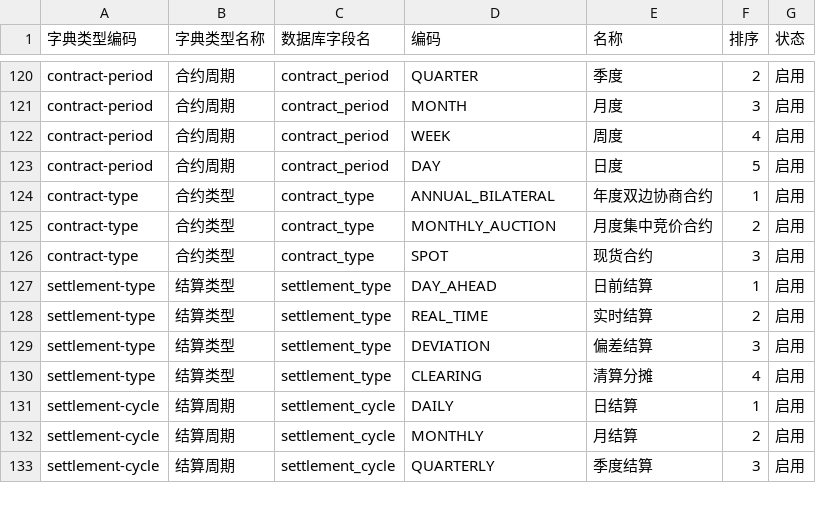
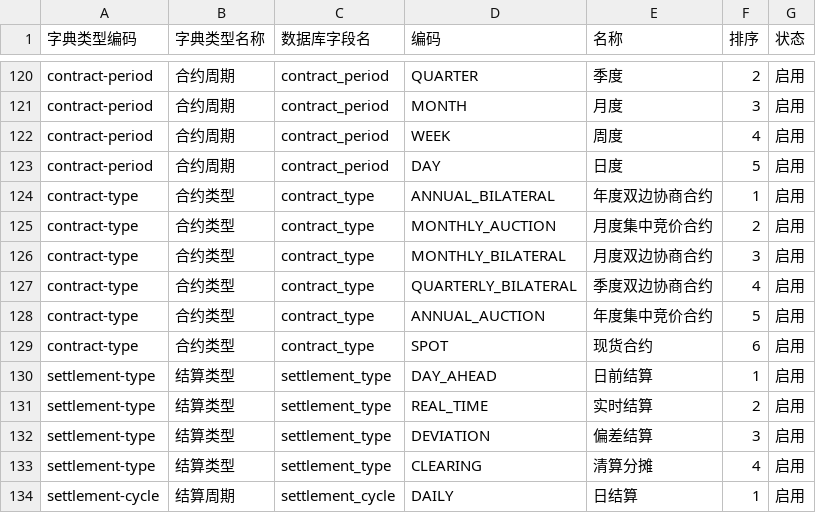
Before and after one commit to 195vue/power, a CSV file: 后台数据维护/数据字典/数据字典.csv, drawn as a sheet; only a part is shown, gaps mark what is left out; the shorter side is filled out with more unchanged rows.

```diff
--- a/后台数据维护/数据字典/数据字典.csv
+++ b/后台数据维护/数据字典/数据字典.csv
@@ -125,3 +125,6 @@ contract-type,合约类型,contract_type,ANNUAL_BILATERAL,年度双边协商合
 contract-type,合约类型,contract_type,MONTHLY_AUCTION,月度集中竞价合约,2,启用
-contract-type,合约类型,contract_type,SPOT,现货合约,3,启用
+contract-type,合约类型,contract_type,MONTHLY_BILATERAL,月度双边协商合约,3,启用
+contract-type,合约类型,contract_type,QUARTERLY_BILATERAL,季度双边协商合约,4,启用
+contract-type,合约类型,contract_type,ANNUAL_AUCTION,年度集中竞价合约,5,启用
+contract-type,合约类型,contract_type,SPOT,现货合约,6,启用
 settlement-type,结算类型,settlement_type,DAY_AHEAD,日前结算,1,启用
```
Also changed, not shown: 15 other files.
